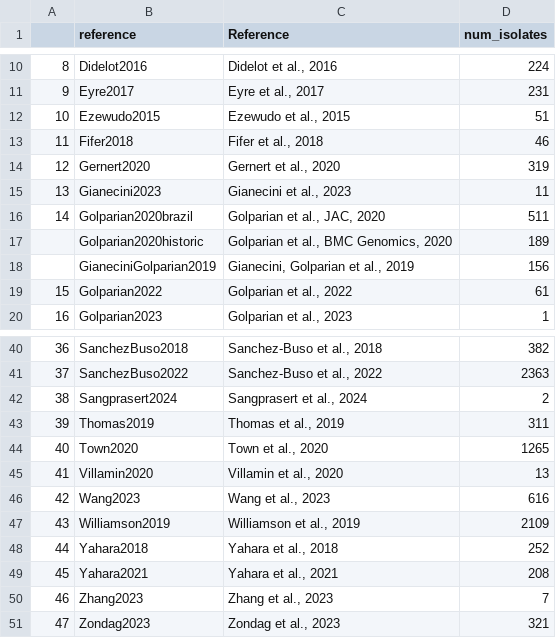
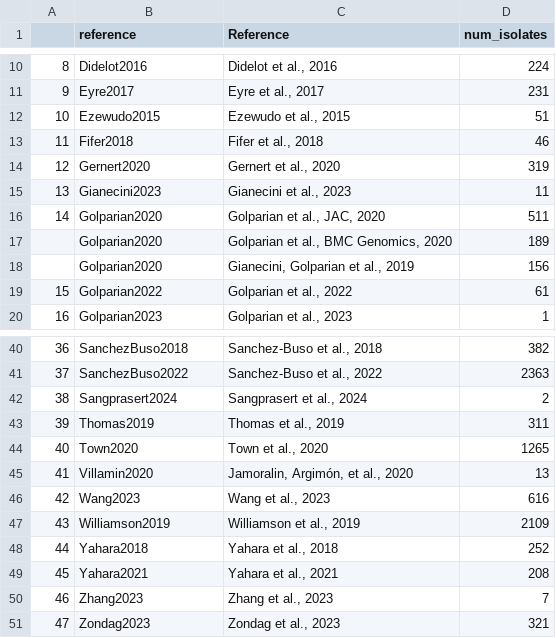
Before and after one commit to gradlab/ethiopia_gc, a CSV file: data/isolates_summary_and_qc/references_for_all_global_isolates_manually_edited.csv, drawn as a sheet; only a part is shown, gaps mark what is left out.

Commit message:
updated references

```diff
--- a/data/isolates_summary_and_qc/references_for_all_global_isolates_manually_edited.csv
+++ b/data/isolates_summary_and_qc/references_for_all_global_isolates_manually_edited.csv
@@ -15,5 +15,5 @@
 13,Gianecini2023,"Gianecini et al., 2023",11
-14,Golparian2020brazil,"Golparian et al., JAC, 2020",511
-,Golparian2020historic,"Golparian et al., BMC Genomics, 2020",189
-,GianeciniGolparian2019,"Gianecini, Golparian et al., 2019",156
+14,Golparian2020,"Golparian et al., JAC, 2020",511
+,Golparian2020,"Golparian et al., BMC Genomics, 2020",189
+,Golparian2020,"Gianecini, Golparian et al., 2019",156
 15,Golparian2022,"Golparian et al., 2022",61
@@ -44,3 +44,3 @@
 40,Town2020,"Town et al., 2020",1265
-41,Villamin2020,"Villamin et al., 2020",13
+41,Villamin2020,"Jamoralin, Argimón, et al., 2020",13
 42,Wang2023,"Wang et al., 2023",616
```
